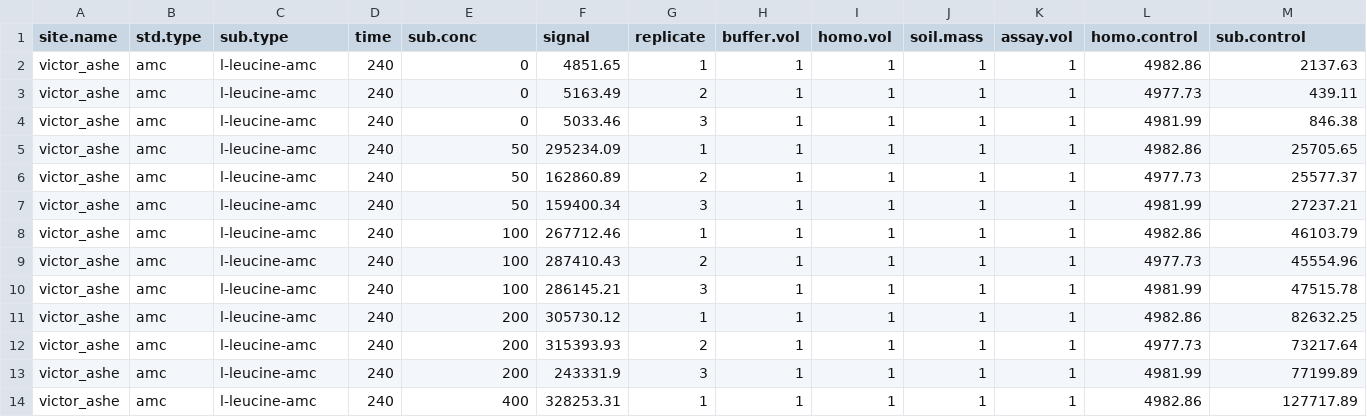
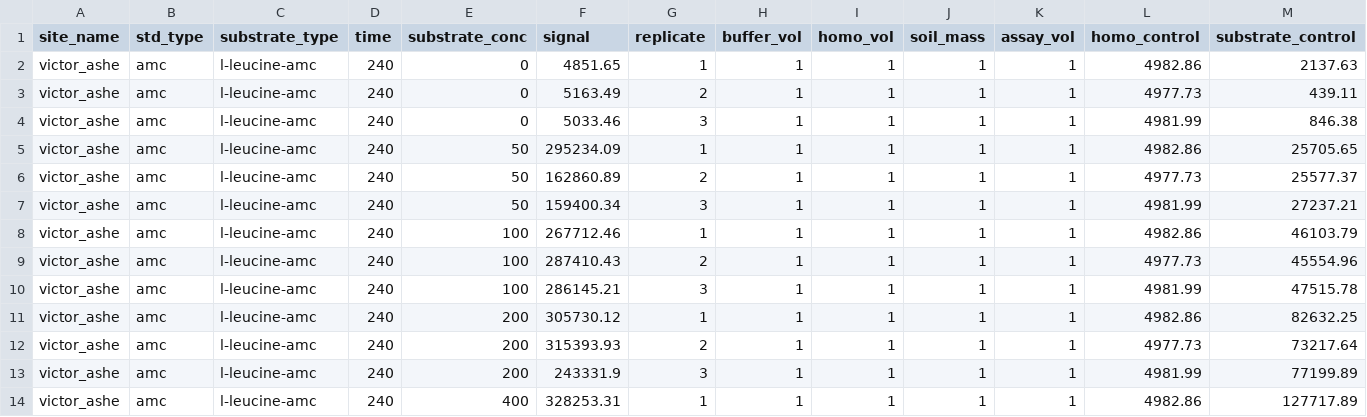
Before and after one commit to ccook/ezmmek, a CSV file: data/victor_ashe_sat_german_03172020.csv, drawn as a sheet.

Commit message:
changed column names to have _ instead of .

```diff
--- a/data/victor_ashe_sat_german_03172020.csv
+++ b/data/victor_ashe_sat_german_03172020.csv
@@ -1,2 +1,2 @@
-site.name,std.type,sub.type,time,sub.conc,signal,replicate,buffer.vol,homo.vol,soil.mass,assay.vol,homo.control,sub.control
+site_name,std_type,substrate_type,time,substrate_conc,signal,replicate,buffer_vol,homo_vol,soil_mass,assay_vol,homo_control,substrate_control
 victor_ashe,amc,l-leucine-amc,240,0,4851.65,1,1,1,1,1,4982.86,2137.63
```
Also changed, not shown: data/victor_ashe_sat_steen_03172020.csv, data/victor_ashe_std_03172020.csv, 13 other files.
